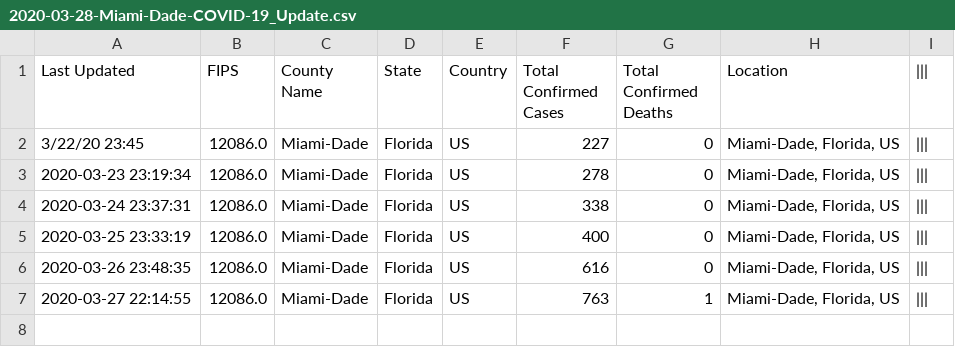
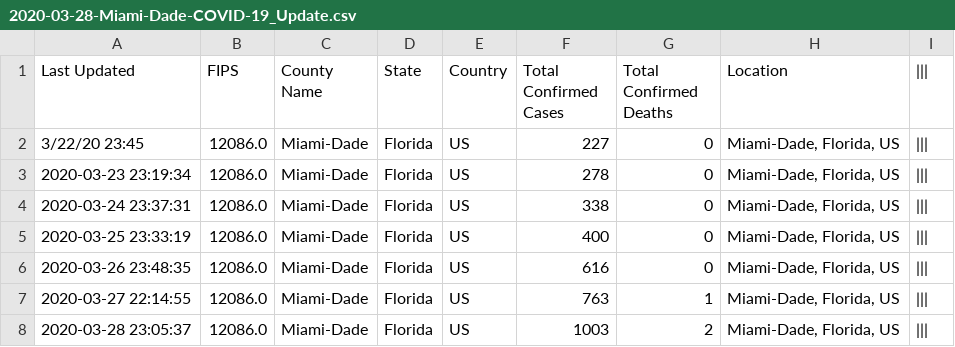
Before and after one commit to Joaomc15/MDC-COVID-19-visuals, a CSV file: CSV_file/Miami-Dade/March/2020-03-28-Miami-Dade-COVID-19_Update.csv, drawn as a sheet.

Commit message:
Update 2020-03-28-Miami-Dade-COVID-19_Update.csv

```diff
--- a/CSV_file/Miami-Dade/March/2020-03-28-Miami-Dade-COVID-19_Update.csv
+++ b/CSV_file/Miami-Dade/March/2020-03-28-Miami-Dade-COVID-19_Update.csv
@@ -7 +7,2 @@ Last Updated,FIPS,County Name,State,Country,Total Confirmed Cases,Total Confirme
 2020-03-27 22:14:55,12086.0,Miami-Dade,Florida,US,763,1,"Miami-Dade, Florida, US",|||
+2020-03-28 23:05:37,12086.0,Miami-Dade,Florida,US,1003,2,"Miami-Dade, Florida, US",|||
```
